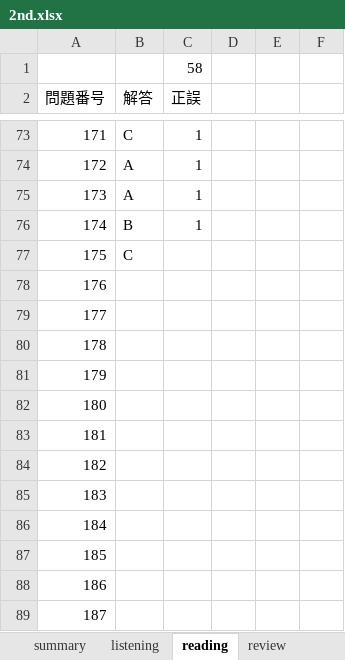
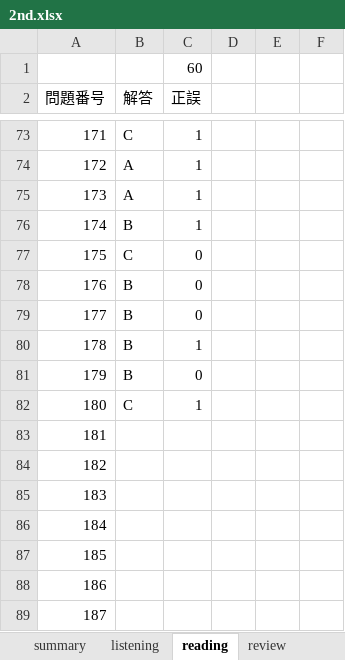
Before and after one commit to Shinichi0713/english-study, an Excel workbook: l_r/2nd.xlsx, sheet reading, drawn as a sheet; only a part is shown, gaps mark what is left out; values as stored, in another font and other column widths than the file's, no borders; the diff names each change by its address in the sheet, - before the commit and + after, or states it on an @@ line.

Commit message:
up

```diff
--- a/l_r/2nd.xlsx (sheet reading)
+++ b/l_r/2nd.xlsx (sheet reading)
-C1 (正誤): 58
+C1 (正誤): 60
-C77:C79 (正誤): (empty)
+C77:C79 (正誤): 0
-B78:B81 (解答): (empty)
+B78:B81 (解答): B
-C80 (正誤): (empty)
+C80 (正誤): 1
-C81 (正誤): (empty)
+C81 (正誤): 0
-B82 (解答): (empty)
+B82 (解答): C
-C82 (正誤): (empty)
+C82 (正誤): 1
```
Also changed, not shown: sheet summary.
